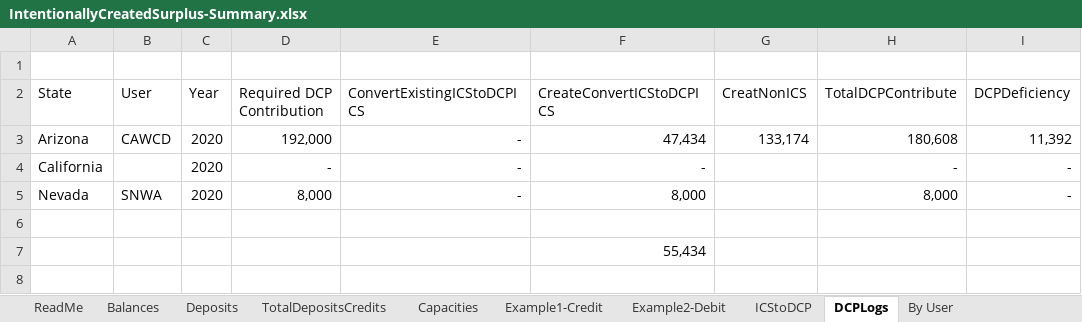
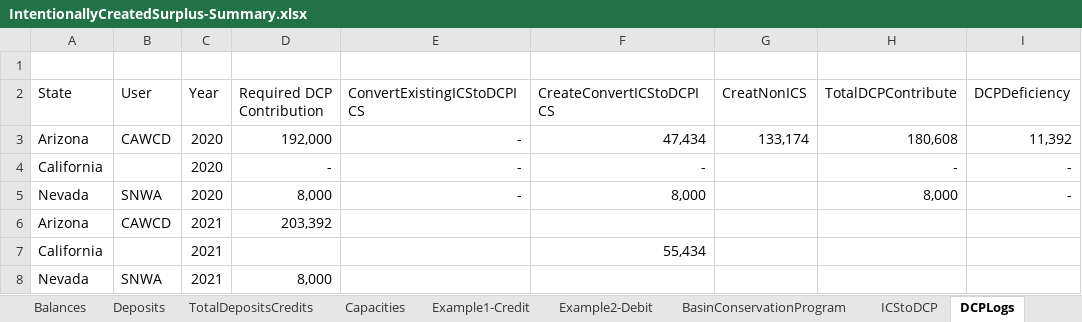
Before and after one commit to dzeke/ColoradoRiverCollaborate, an Excel workbook: LakeMeadWaterConservationProgramAnalysis/IntentionallyCreatedSurplus-Summary.xlsx, sheet DCPLogs, drawn as a sheet; values as stored, in another font and other column widths than the file's, no borders; removed rows and columns are numbered as before the commit, all else as after; the diff names each change by its address in the sheet, - before the commit and + after, or states it on an @@ line.

```diff
--- a/LakeMeadWaterConservationProgramAnalysis/IntentionallyCreatedSurplus-Summary.xlsx (sheet DCPLogs)
+++ b/LakeMeadWaterConservationProgramAnalysis/IntentionallyCreatedSurplus-Summary.xlsx (sheet DCPLogs)
+sheet tab: BasinConservationProgram
-row 6: (empty)
+row 6: Arizona | CAWCD | 2021 | 203,392
-row 7:  |  |  |  |  | 55,434
+row 7: California |  | 2021 |  |  | 55,434
+row 8: Nevada | SNWA | 2021 | 8,000
```
Also changed, not shown: sheet TotalDepositsCredits, 1 other file.
